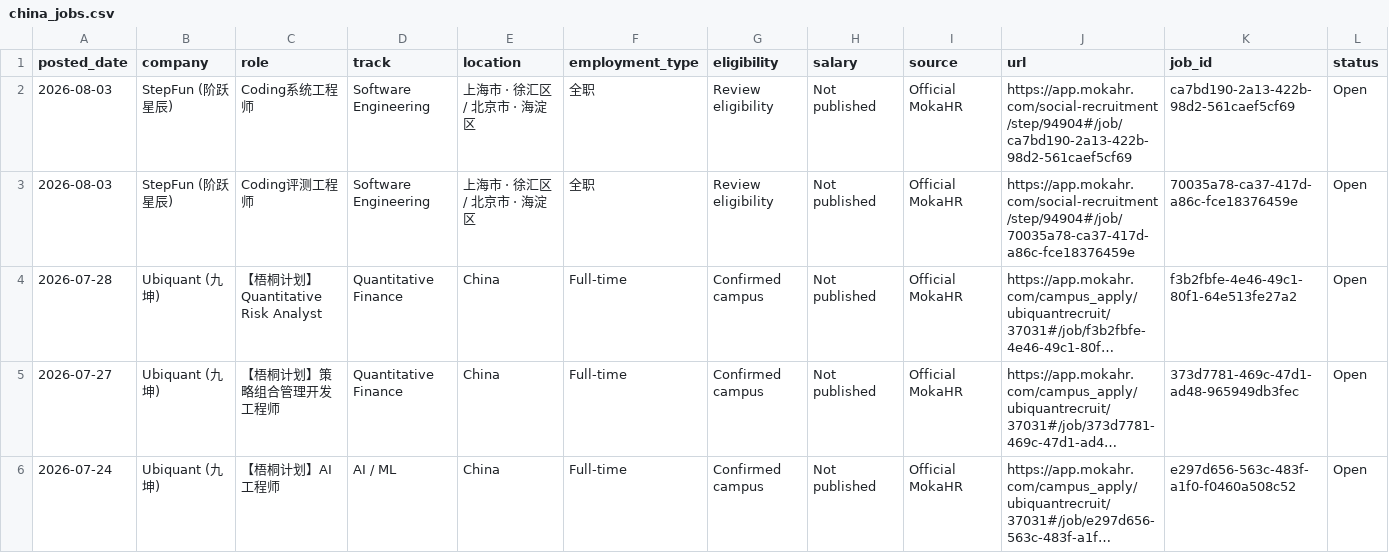
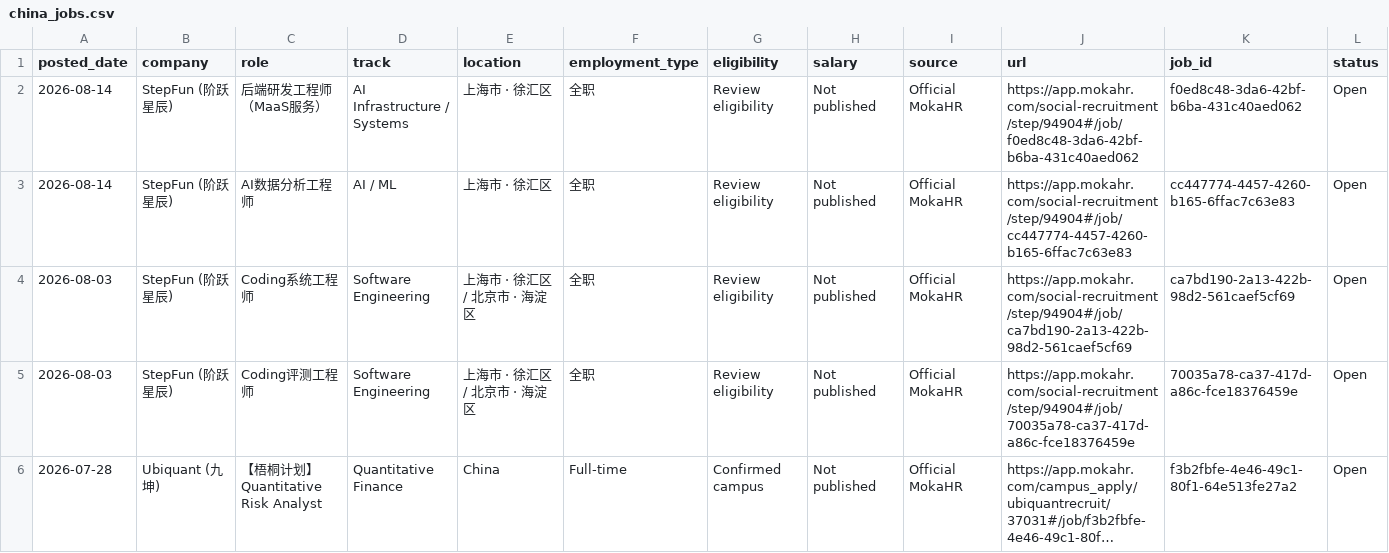
Before and after one commit to coconight01/2027-North-America-New-Grad-Jobs, a CSV file: data/china_jobs.csv, drawn as a sheet; only a part is shown; the shorter side is filled out with more unchanged rows; long unchanged cells end in …; rows hold the shown columns only; the diff names each change by its address in the sheet, - before the commit and + after, or states it on an @@ line.

```diff
--- a/data/china_jobs.csv
+++ b/data/china_jobs.csv
+row 2: 2026-08-14 | StepFun (阶跃星辰) | 后端研发工程师（MaaS服务） | AI Infrastructure / Systems | 上海市 · 徐汇区 | 全职 | Review eligibility | Not published | Official MokaHR | https://app.mokahr.com/social-recruitment/step/94904#/job/f0ed8c48-3da6-42bf-b6ba-431c40aed062 | f0ed8c48-3da6-42bf-b6ba-431c40aed062 | Open
+row 3: 2026-08-14 | StepFun (阶跃星辰) | AI数据分析工程师 | AI / ML | 上海市 · 徐汇区 | 全职 | Review eligibility | Not published | Official MokaHR | https://app.mokahr.com/social-recruitment/step/94904#/job/cc447774-4457-4260-b165-6ffac7c63e83 | cc447774-4457-4260-b165-6ffac7c63e83 | Open
```
Also changed, not shown: data/jobs.csv, 6 other files.
